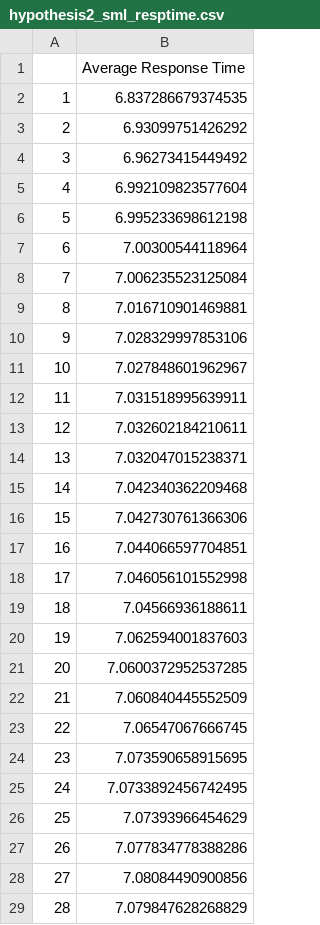
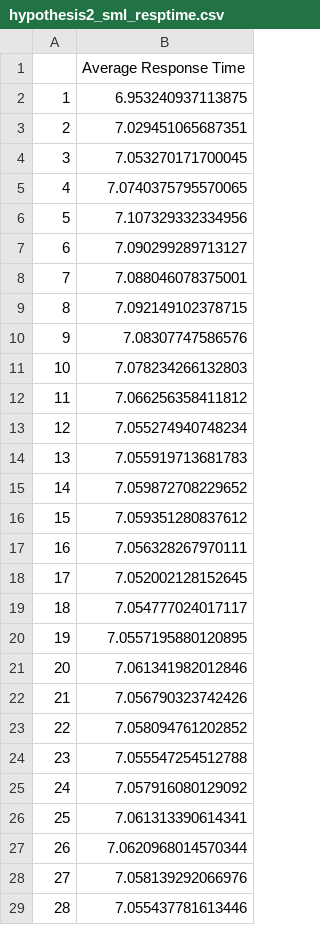
Before and after one commit to Praetor07/CityPlanner_MonteCarlo-Sim, a CSV file: hypothesis2_sml_resptime.csv, drawn as a sheet; only a part is shown; the diff covers the shown part only.

Commit message:
hypothesis jupyter notebooks populated with output and conclusions

```diff
--- a/hypothesis2_sml_resptime.csv
+++ b/hypothesis2_sml_resptime.csv
@@ -1,29 +1,29 @@
 ,Average Response Time
-1,6.837286679374535
-2,6.93099751426292
-3,6.96273415449492
-4,6.992109823577604
-5,6.995233698612198
-6,7.00300544118964
-7,7.006235523125084
-8,7.016710901469881
-9,7.028329997853106
-10,7.027848601962967
-11,7.031518995639911
-12,7.032602184210611
-13,7.032047015238371
-14,7.042340362209468
-15,7.042730761366306
-16,7.044066597704851
-17,7.046056101552998
-18,7.04566936188611
-19,7.062594001837603
-20,7.0600372952537285
-21,7.060840445552509
-22,7.06547067666745
-23,7.073590658915695
-24,7.0733892456742495
-25,7.07393966454629
-26,7.077834778388286
-27,7.08084490900856
-28,7.079847628268829
+1,6.953240937113875
+2,7.029451065687351
+3,7.053270171700045
+4,7.0740375795570065
+5,7.107329332334956
+6,7.090299289713127
+7,7.088046078375001
+8,7.092149102378715
+9,7.08307747586576
+10,7.078234266132803
+11,7.066256358411812
+12,7.055274940748234
+13,7.055919713681783
+14,7.059872708229652
+15,7.059351280837612
+16,7.056328267970111
+17,7.052002128152645
+18,7.054777024017117
+19,7.0557195880120895
+20,7.061341982012846
+21,7.056790323742426
+22,7.058094761202852
+23,7.055547254512788
+24,7.057916080129092
+25,7.061313390614341
+26,7.0620968014570344
+27,7.058139292066976
+28,7.055437781613446
```
Also changed, not shown: 72 edited cells elsewhere in this file, 12 other files.
